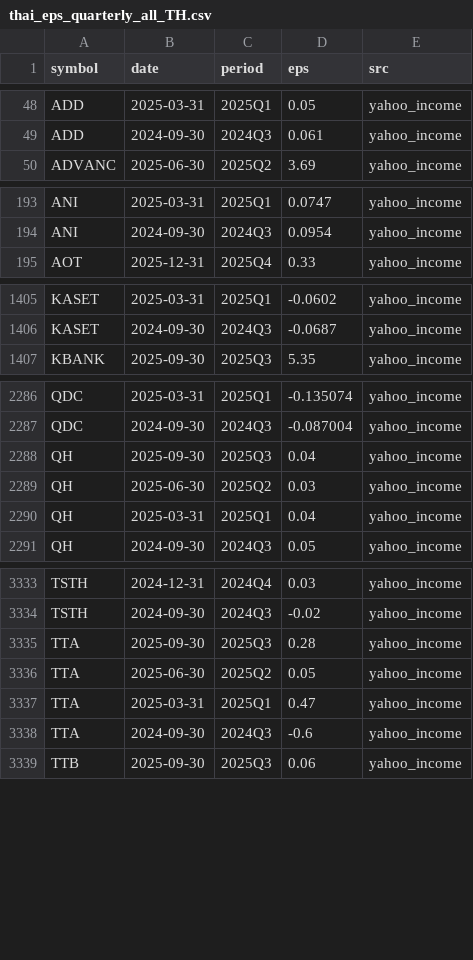
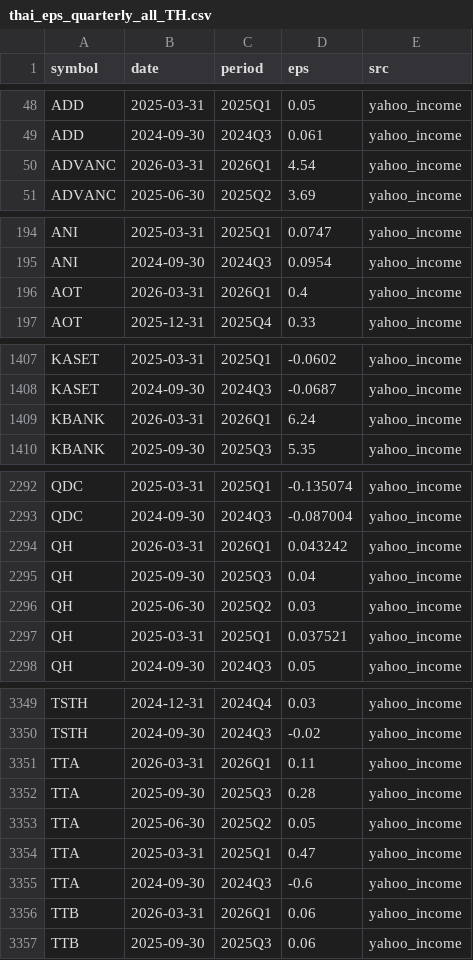
Before and after one commit to babeltechdev/thai-stock-data, a CSV file: thai_eps_quarterly_all_TH.csv, drawn as a sheet; only a part is shown, gaps mark what is left out; the diff covers the shown part only.

```diff
--- a/thai_eps_quarterly_all_TH.csv
+++ b/thai_eps_quarterly_all_TH.csv
@@ -49,2 +49,3 @@ ADD,2025-03-31,2025Q1,0.05,yahoo_income
 ADD,2024-09-30,2024Q3,0.061,yahoo_income
+ADVANC,2026-03-31,2026Q1,4.54,yahoo_income
 ADVANC,2025-06-30,2025Q2,3.69,yahoo_income
@@ -194,2 +195,3 @@ ANI,2025-03-31,2025Q1,0.0747,yahoo_income
 ANI,2024-09-30,2024Q3,0.0954,yahoo_income
+AOT,2026-03-31,2026Q1,0.4,yahoo_income
 AOT,2025-12-31,2025Q4,0.33,yahoo_income
@@ -1406,2 +1408,3 @@ KASET,2025-03-31,2025Q1,-0.0602,yahoo_income
 KASET,2024-09-30,2024Q3,-0.0687,yahoo_income
+KBANK,2026-03-31,2026Q1,6.24,yahoo_income
 KBANK,2025-09-30,2025Q3,5.35,yahoo_income
@@ -2287,5 +2293,6 @@ QDC,2025-03-31,2025Q1,-0.135074,yahoo_income
 QDC,2024-09-30,2024Q3,-0.087004,yahoo_income
+QH,2026-03-31,2026Q1,0.043242,yahoo_income
 QH,2025-09-30,2025Q3,0.04,yahoo_income
 QH,2025-06-30,2025Q2,0.03,yahoo_income
-QH,2025-03-31,2025Q1,0.04,yahoo_income
+QH,2025-03-31,2025Q1,0.037521,yahoo_income
 QH,2024-09-30,2024Q3,0.05,yahoo_income
@@ -3334,2 +3350,3 @@ TSTH,2024-12-31,2024Q4,0.03,yahoo_income
 TSTH,2024-09-30,2024Q3,-0.02,yahoo_income
+TTA,2026-03-31,2026Q1,0.11,yahoo_income
 TTA,2025-09-30,2025Q3,0.28,yahoo_income
@@ -3338,2 +3355,3 @@ TTA,2025-03-31,2025Q1,0.47,yahoo_income
 TTA,2024-09-30,2024Q3,-0.6,yahoo_income
+TTB,2026-03-31,2026Q1,0.06,yahoo_income
 TTB,2025-09-30,2025Q3,0.06,yahoo_income
```
Also changed, not shown: 14 added rows elsewhere in this file, intrinsic_multi_eps_dcf_TH.csv, intrinsic_multi_eps_dcf_US.csv, 27 other files.
